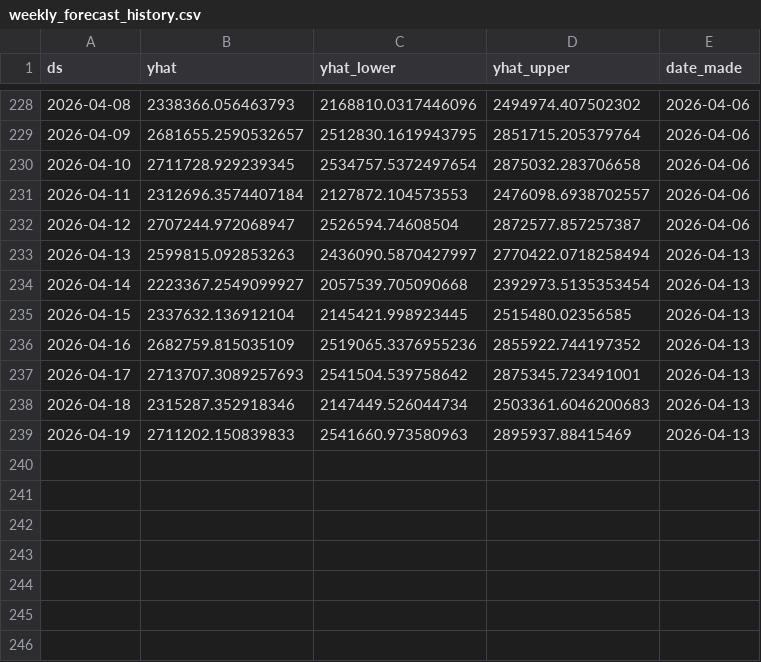
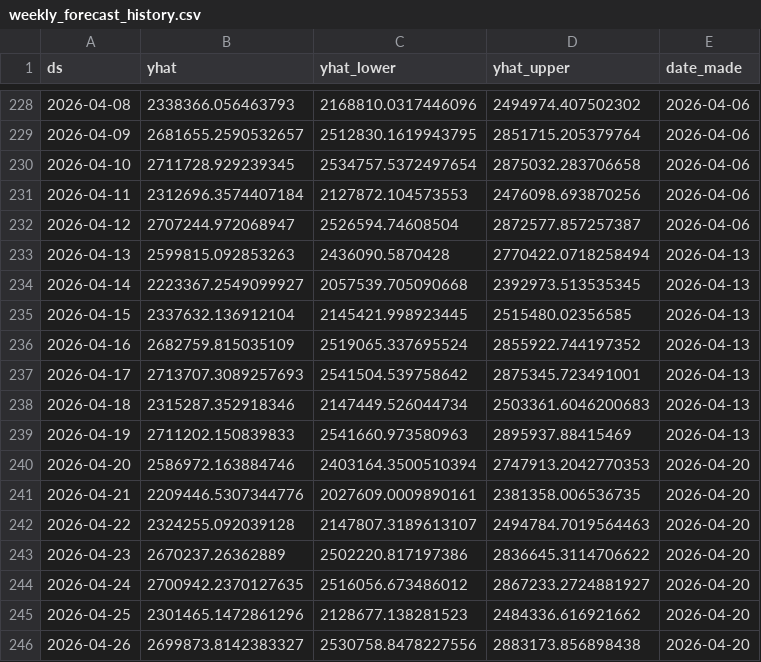
Before and after one commit to KingKoolKat/TSA-forecast-dashboard, a CSV file: data/weekly_forecast_history.csv, drawn as a sheet; only a part is shown, gaps mark what is left out.

```diff
--- a/data/weekly_forecast_history.csv
+++ b/data/weekly_forecast_history.csv
@@ -230,8 +230,8 @@ ds,yhat,yhat_lower,yhat_upper,date_made
 2026-04-10,2711728.929239345,2534757.5372497654,2875032.283706658,2026-04-06
-2026-04-11,2312696.3574407184,2127872.104573553,2476098.6938702557,2026-04-06
+2026-04-11,2312696.3574407184,2127872.104573553,2476098.693870256,2026-04-06
 2026-04-12,2707244.972068947,2526594.74608504,2872577.857257387,2026-04-06
-2026-04-13,2599815.092853263,2436090.5870427997,2770422.0718258494,2026-04-13
-2026-04-14,2223367.2549099927,2057539.705090668,2392973.5135353454,2026-04-13
+2026-04-13,2599815.092853263,2436090.5870428,2770422.0718258494,2026-04-13
+2026-04-14,2223367.2549099927,2057539.705090668,2392973.513535345,2026-04-13
 2026-04-15,2337632.136912104,2145421.998923445,2515480.02356585,2026-04-13
-2026-04-16,2682759.815035109,2519065.3376955236,2855922.744197352,2026-04-13
+2026-04-16,2682759.815035109,2519065.337695524,2855922.744197352,2026-04-13
 2026-04-17,2713707.3089257693,2541504.539758642,2875345.723491001,2026-04-13
@@ -239 +239,8 @@ ds,yhat,yhat_lower,yhat_upper,date_made
 2026-04-19,2711202.150839833,2541660.973580963,2895937.88415469,2026-04-13
+2026-04-20,2586972.163884746,2403164.3500510394,2747913.2042770353,2026-04-20
+2026-04-21,2209446.5307344776,2027609.0009890161,2381358.006536735,2026-04-20
+2026-04-22,2324255.092039128,2147807.3189613107,2494784.7019564463,2026-04-20
+2026-04-23,2670237.26362889,2502220.817197386,2836645.3114706622,2026-04-20
+2026-04-24,2700942.2370127635,2516056.673486012,2867233.2724881927,2026-04-20
+2026-04-25,2301465.1472861296,2128677.138281523,2484336.616921662,2026-04-20
+2026-04-26,2699873.8142383327,2530758.8478227556,2883173.856898438,2026-04-20
```
Also changed, not shown: data/tsa_forecast.csv.
